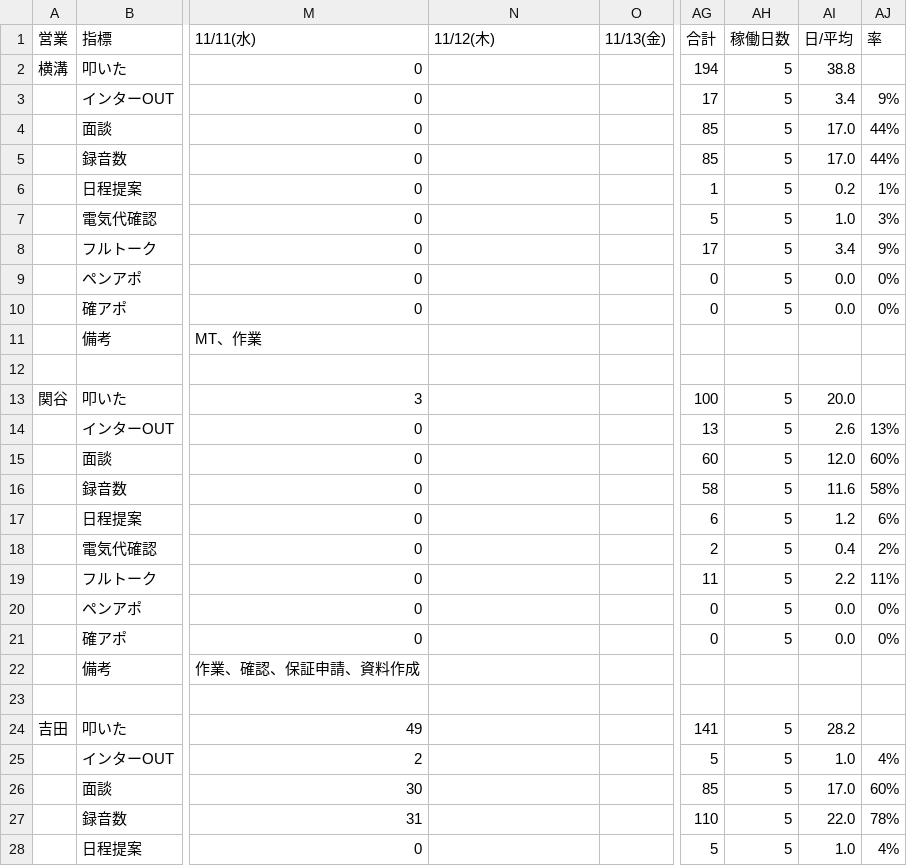
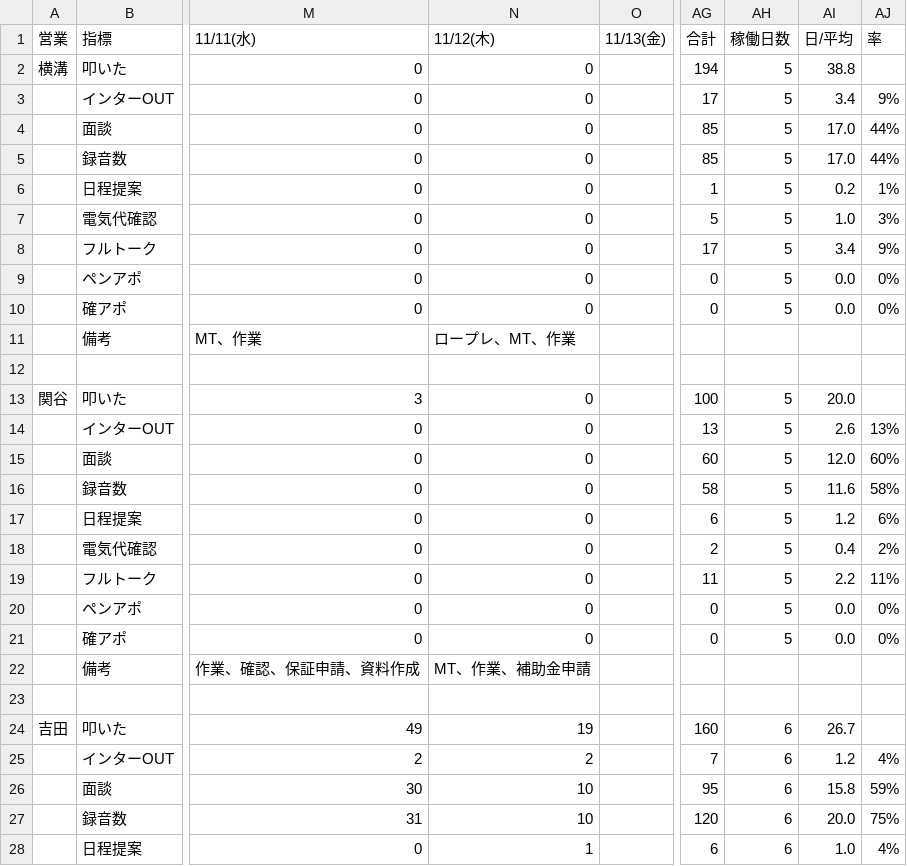
Before and after one commit to shuhei-mori/eiko-report, a CSV file: 202611_活動集計.csv, drawn as a sheet; only a part is shown, gaps mark what is left out; the diff covers the shown part only; the diff names each change by its address in the sheet, - before the commit and + after, or states it on an @@ line.

```diff
--- a/202611_活動集計.csv
+++ b/202611_活動集計.csv
-N2:N10 (11/12(木)): (empty)
+N2:N10 (11/12(木)): 0
-N11 (11/12(木)): (empty)
+N11 (11/12(木)): ロープレ、MT、作業
-N13:N21 (11/12(木)): (empty)
+N13:N21 (11/12(木)): 0
-N22 (11/12(木)): (empty)
+N22 (11/12(木)): MT、作業、補助金申請
-N24 (11/12(木)): (empty)
+N24 (11/12(木)): 19
-AG24 (合計): 141
+AG24 (合計): 160
-AH24:AH28 (稼働日数): 5
+AH24:AH28 (稼働日数): 6
-AI24 (日/平均): 28.2
+AI24 (日/平均): 26.7
-N25 (11/12(木)): (empty)
+N25 (11/12(木)): 2
-AG25 (合計): 5
+AG25 (合計): 7
-AI25 (日/平均): 1.0
+AI25 (日/平均): 1.2
-N26:N27 (11/12(木)): (empty)
+N26:N27 (11/12(木)): 10
-AG26 (合計): 85
+AG26 (合計): 95
-AI26 (日/平均): 17.0
+AI26 (日/平均): 15.8
-AJ26 (率): 60%
+AJ26 (率): 59%
-AG27 (合計): 110
+AG27 (合計): 120
-AI27 (日/平均): 22.0
+AI27 (日/平均): 20.0
-AJ27 (率): 78%
+AJ27 (率): 75%
-N28 (11/12(木)): (empty)
+N28 (11/12(木)): 1
-AG28 (合計): 5
+AG28 (合計): 6
```
Also changed, not shown: 57 edited cells elsewhere in this file, 202611_活動集計_逆.csv, katsudou.csv, 14 other files.
